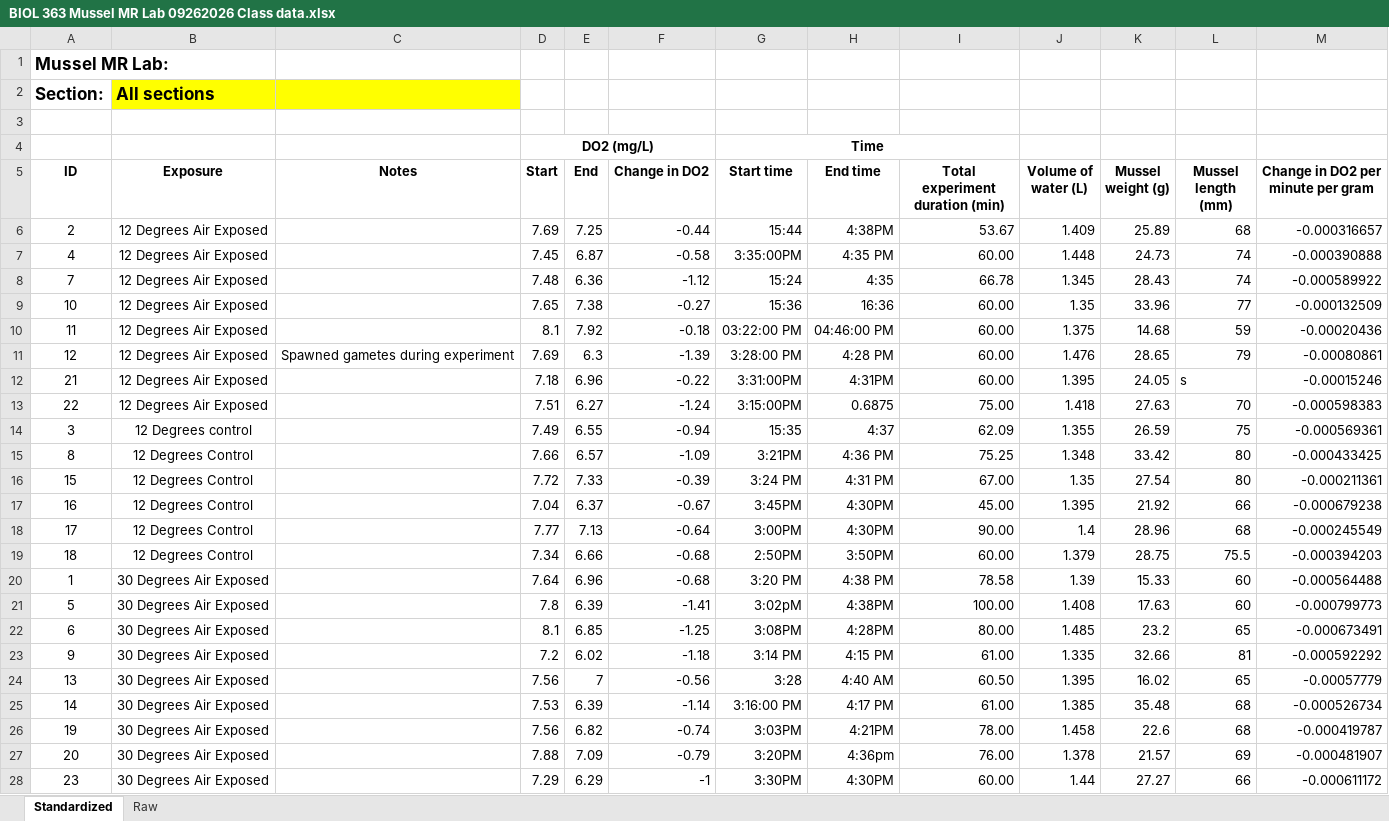
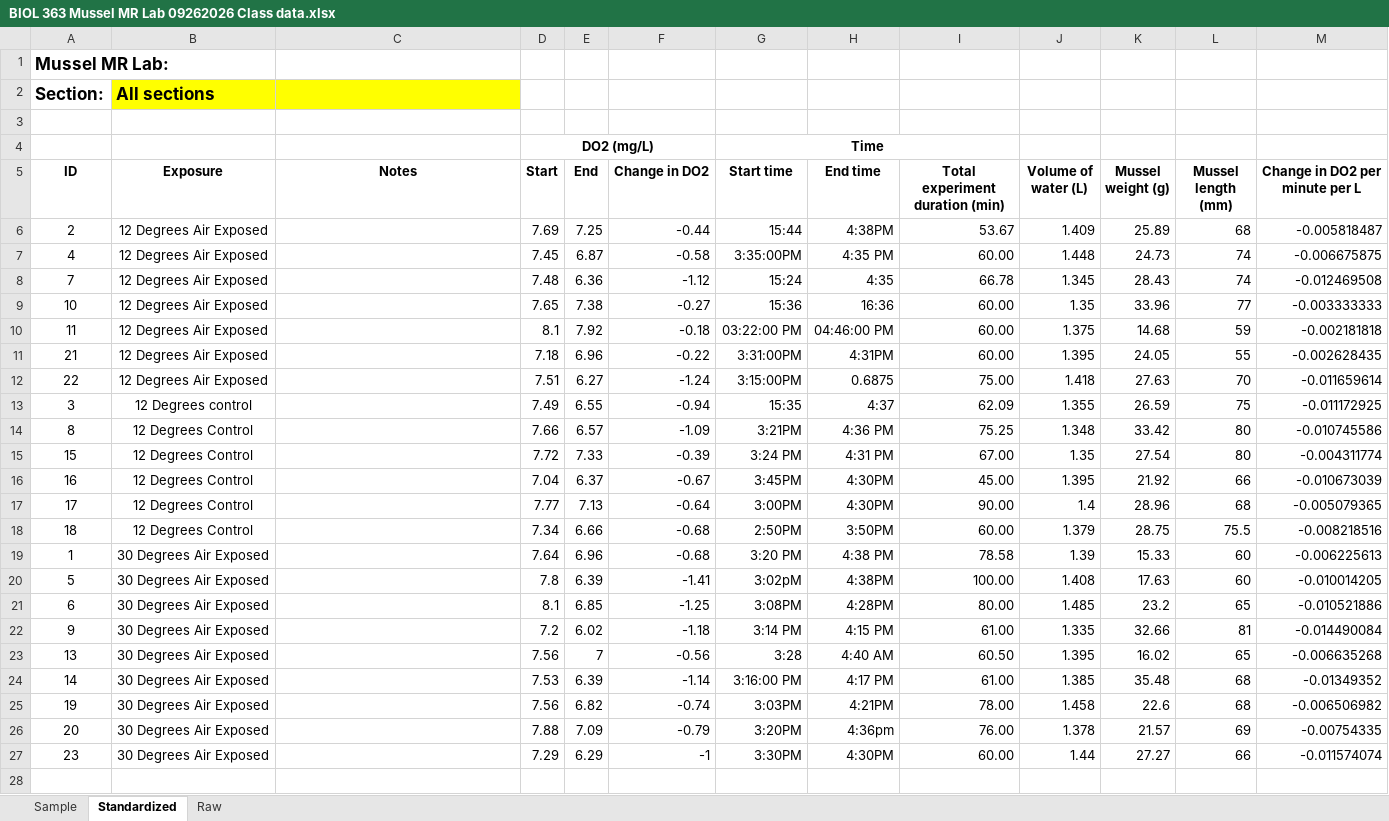
Before and after one commit to charity-g/2026-BIOL-Coursework, an Excel workbook: 363/BIOL 363 Mussel MR Lab 09262026 Class data.xlsx, sheet Standardized, drawn as a sheet; values as stored, in another font and other column widths than the file's, no borders; removed rows and columns are numbered as before the commit, all else as after; the diff names each change by its address in the sheet, - before the commit and + after, or states it on an @@ line.

Commit message:
add mussel_mr lab

```diff
--- a/363/BIOL 363 Mussel MR Lab 09262026 Class data.xlsx (sheet Standardized)
+++ b/363/BIOL 363 Mussel MR Lab 09262026 Class data.xlsx (sheet Standardized)
+sheet tab: Sample
-M5: Change in DO2 per minute per gram
+M5: Change in DO2 per minute per L
-M6 (Change in DO2 per minute per L): -0.000316657
+M6 (Change in DO2 per minute per L): -0.005818487
-M7 (Change in DO2 per minute per L): -0.000390888
+M7 (Change in DO2 per minute per L): -0.006675875
-M8 (Change in DO2 per minute per L): -0.000589922
+M8 (Change in DO2 per minute per L): -0.012469508
-M9 (Change in DO2 per minute per L): -0.000132509
+M9 (Change in DO2 per minute per L): -0.003333333
-M10 (Change in DO2 per minute per L): -0.00020436
+M10 (Change in DO2 per minute per L): -0.002181818
-row 11: 12 | 12 Degrees Air Exposed | Spawned gametes during experiment | 7.69 | 6.3 | -1.39 | 3:28:00 PM | 4:28 PM | 60.00 | 1.476 | 28.65 | 79 | -0.00080861
-L11 (Mussel length (mm)): s
+L11 (Mussel length (mm)): 55
-M11 (Change in DO2 per minute per L): -0.00015246
+M11 (Change in DO2 per minute per L): -0.002628435
-M12 (Change in DO2 per minute per L): -0.000598383
+M12 (Change in DO2 per minute per L): -0.011659614
-M13 (Change in DO2 per minute per L): -0.000569361
+M13 (Change in DO2 per minute per L): -0.011172925
-M14 (Change in DO2 per minute per L): -0.000433425
+M14 (Change in DO2 per minute per L): -0.010745586
-M15 (Change in DO2 per minute per L): -0.000211361
+M15 (Change in DO2 per minute per L): -0.004311774
-M16 (Change in DO2 per minute per L): -0.000679238
+M16 (Change in DO2 per minute per L): -0.010673039
-M17 (Change in DO2 per minute per L): -0.000245549
+M17 (Change in DO2 per minute per L): -0.005079365
-M18 (Change in DO2 per minute per L): -0.000394203
+M18 (Change in DO2 per minute per L): -0.008218516
-M19 (Change in DO2 per minute per L): -0.000564488
+M19 (Change in DO2 per minute per L): -0.006225613
-M20 (Change in DO2 per minute per L): -0.000799773
+M20 (Change in DO2 per minute per L): -0.010014205
-M21 (Change in DO2 per minute per L): -0.000673491
+M21 (Change in DO2 per minute per L): -0.010521886
-M22 (Change in DO2 per minute per L): -0.000592292
+M22 (Change in DO2 per minute per L): -0.014490084
-M23 (Change in DO2 per minute per L): -0.00057779
+M23 (Change in DO2 per minute per L): -0.006635268
-M24 (Change in DO2 per minute per L): -0.000526734
+M24 (Change in DO2 per minute per L): -0.01349352
-M25 (Change in DO2 per minute per L): -0.000419787
+M25 (Change in DO2 per minute per L): -0.006506982
-M26 (Change in DO2 per minute per L): -0.000481907
+M26 (Change in DO2 per minute per L): -0.00754335
-M27 (Change in DO2 per minute per L): -0.000611172
+M27 (Change in DO2 per minute per L): -0.011574074
```
Also changed, not shown: formulas that keep their value, 3 other files.
